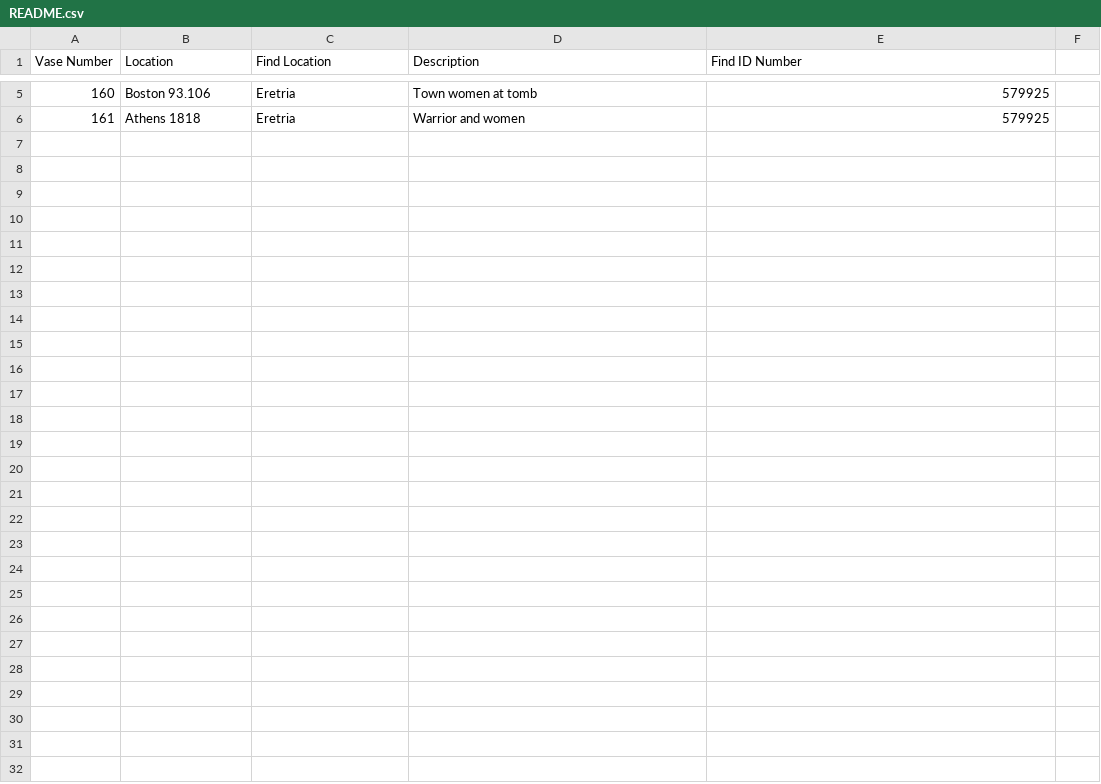
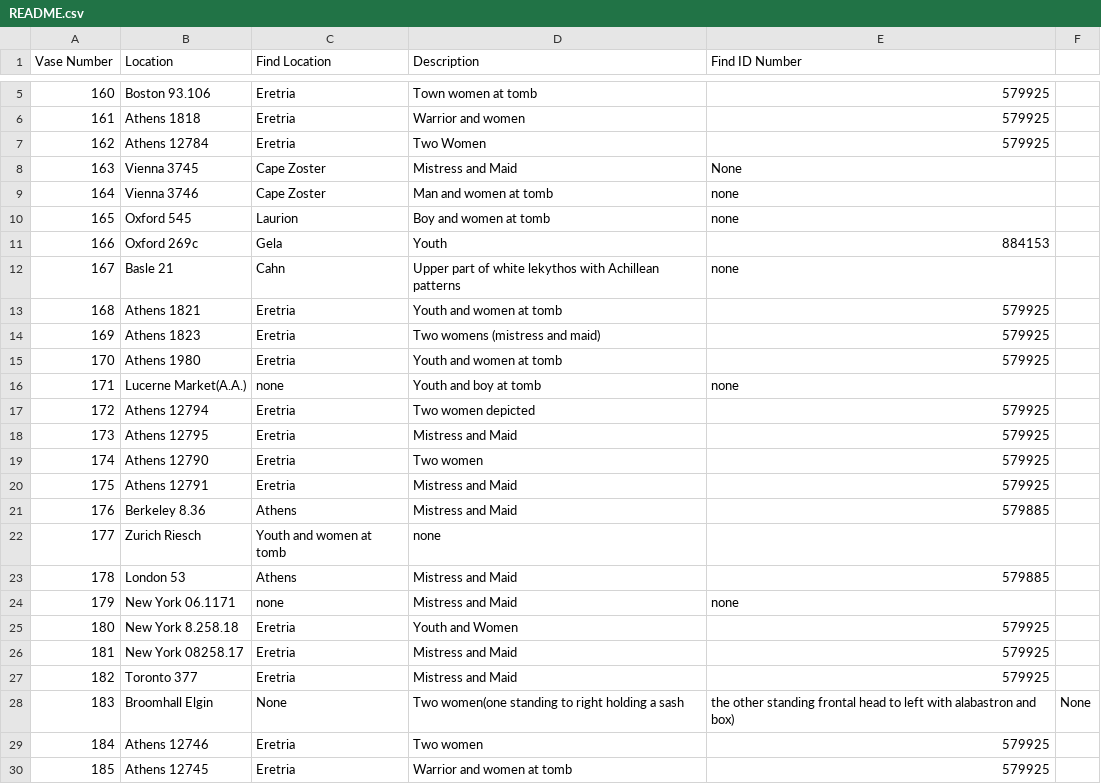
Before and after one commit to nmoneil/Intro-to-Classical-Archaeology-, a CSV file: README.csv, drawn as a sheet; only a part is shown, gaps mark what is left out; the diff names each change by its address in the sheet, - before the commit and + after, or states it on an @@ line.

Commit message:
Update README.csv

```diff
--- a/README.csv
+++ b/README.csv
+row 7: 162 | Athens 12784 | Eretria | Two Women | 579925
+row 8: 163 | Vienna 3745 | Cape Zoster | Mistress and Maid | None
+row 9: 164 | Vienna 3746 | Cape Zoster | Man and women at tomb | none
+row 10: 165 | Oxford 545 | Laurion | Boy and women at tomb | none
+row 11: 166 | Oxford 269c | Gela | Youth | 884153
+row 12: 167 | Basle 21 | Cahn | Upper part of white lekythos with Achillean patterns | none
+row 13: 168 | Athens 1821 | Eretria | Youth and women at tomb | 579925
+row 14: 169 | Athens 1823 | Eretria | Two womens (mistress and maid) | 579925
+row 15: 170 | Athens 1980 | Eretria | Youth and women at tomb | 579925
+row 16: 171 | Lucerne Market(A.A.) | none | Youth and boy at tomb | none
+row 17: 172 | Athens 12794 | Eretria | Two women depicted | 579925
+row 18: 173 | Athens 12795 | Eretria | Mistress and Maid | 579925
+row 19: 174 | Athens 12790 | Eretria | Two women | 579925
+row 20: 175 | Athens 12791 | Eretria | Mistress and Maid | 579925
+row 21: 176 | Berkeley 8.36 | Athens | Mistress and Maid | 579885
+row 22: 177 | Zurich Riesch | Youth and women at tomb | none
+row 23: 178 | London 53 | Athens | Mistress and Maid | 579885
+row 24: 179 | New York 06.1171 | none | Mistress and Maid | none
+row 25: 180 | New York 8.258.18 | Eretria | Youth and Women | 579925
+row 26: 181 | New York 08258.17 | Eretria | Mistress and Maid | 579925
+row 27: 182 | Toronto 377 | Eretria | Mistress and Maid | 579925
+row 28: 183 | Broomhall Elgin | None | Two women(one standing to right holding a sash | the other standing frontal head to left with alabastron and box) | None
+row 29: 184 | Athens 12746 | Eretria | Two women | 579925
+row 30: 185 | Athens 12745 | Eretria | Warrior and women at tomb | 579925
```
